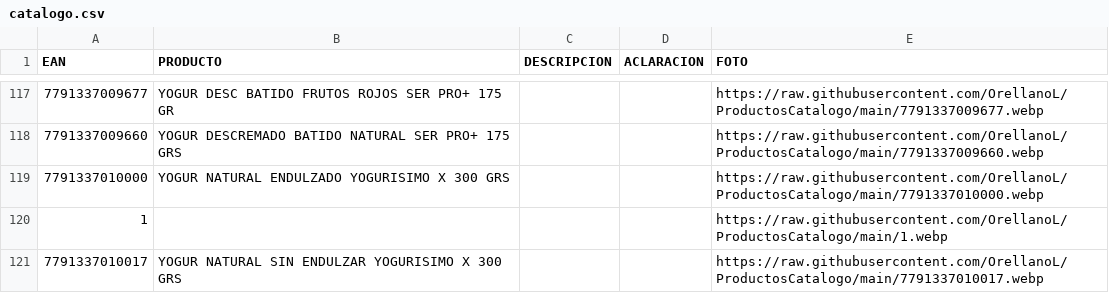
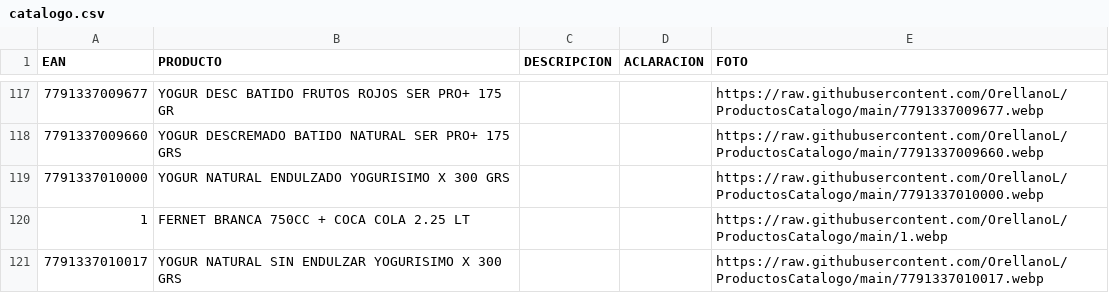
Before and after one commit to OrellanoL/ProductosCatalogo, a CSV file: catalogo.csv, drawn as a sheet; only a part is shown, gaps mark what is left out.

Commit message:
Update catalogo.csv

```diff
--- a/catalogo.csv
+++ b/catalogo.csv
@@ -119,3 +119,3 @@ EAN,PRODUCTO,DESCRIPCION,ACLARACION,FOTO
 7791337010000,YOGUR NATURAL ENDULZADO YOGURISIMO X 300 GRS,,,https://raw.githubusercontent.com/OrellanoL/ProductosCatalogo/main/7791337010000.webp
-1, ,,,https://raw.githubusercontent.com/OrellanoL/ProductosCatalogo/main/1.webp
+1,FERNET BRANCA 750CC + COCA COLA 2.25 LT,,,https://raw.githubusercontent.com/OrellanoL/ProductosCatalogo/main/1.webp
 7791337010017,YOGUR NATURAL SIN ENDULZAR YOGURISIMO X 300 GRS,,,https://raw.githubusercontent.com/OrellanoL/ProductosCatalogo/main/7791337010017.webp
```
